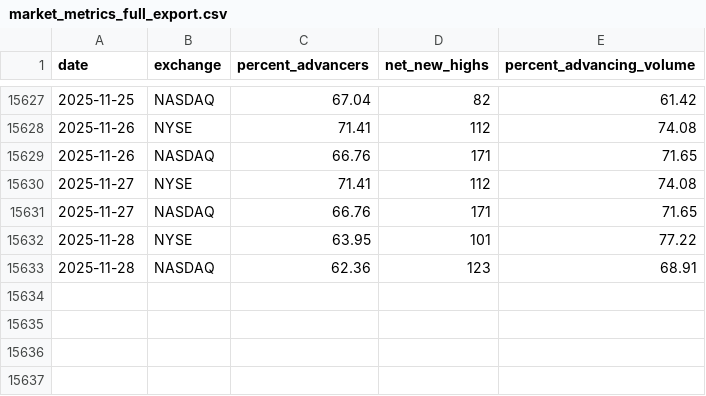
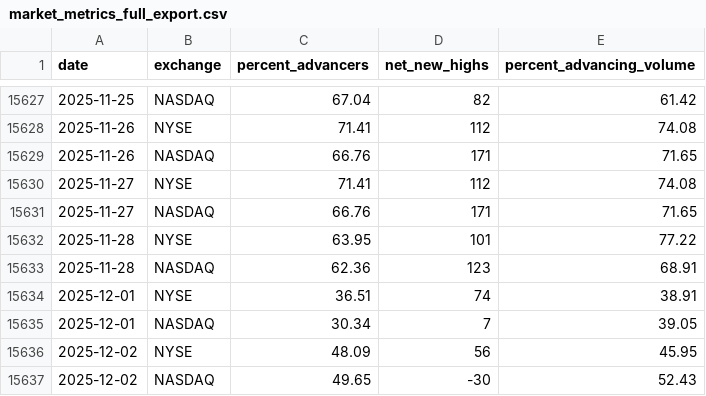
Before and after one commit to mslade50/New_Seasonals, a CSV file: market_metrics_full_export.csv, drawn as a sheet; only a part is shown, gaps mark what is left out; the diff names each change by its address in the sheet, - before the commit and + after, or states it on an @@ line.

Commit message:
Auto-update metrics: 2025-12-02 16:59:33

```diff
--- a/market_metrics_full_export.csv
+++ b/market_metrics_full_export.csv
+row 15634: 2025-12-01 | NYSE | 36.51 | 74 | 38.91
+row 15635: 2025-12-01 | NASDAQ | 30.34 | 7 | 39.05
+row 15636: 2025-12-02 | NYSE | 48.09 | 56 | 45.95
+row 15637: 2025-12-02 | NASDAQ | 49.65 | -30 | 52.43
```
